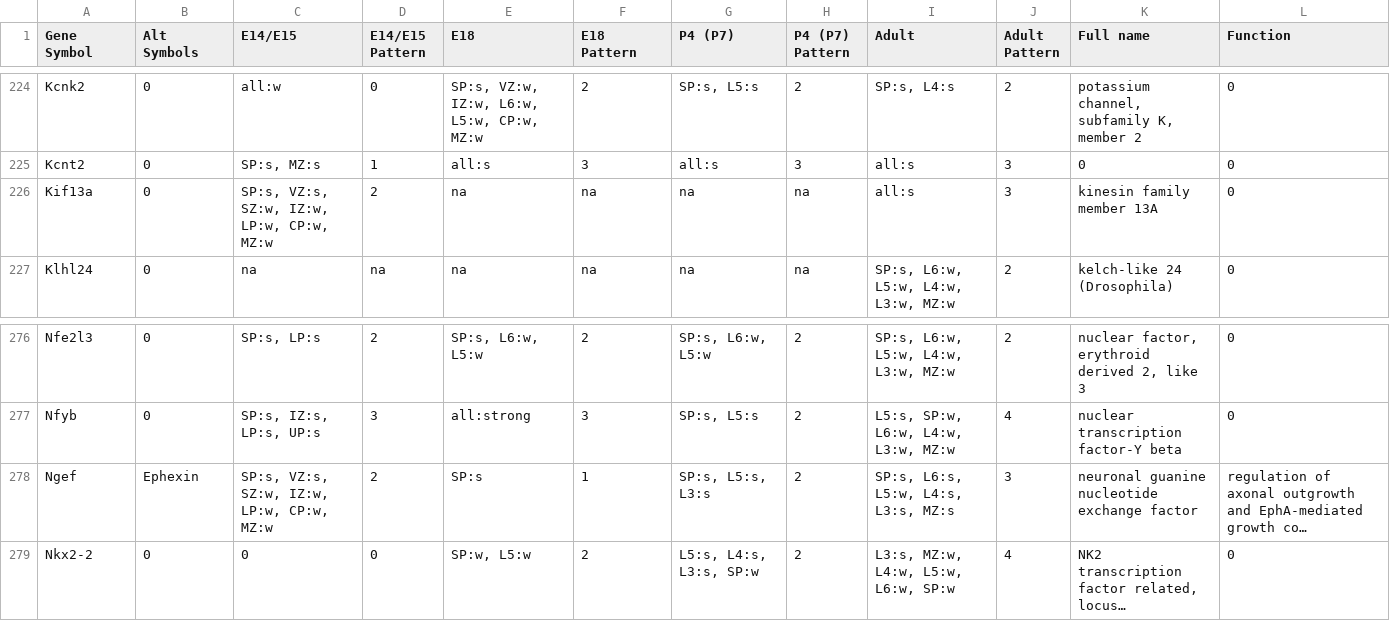
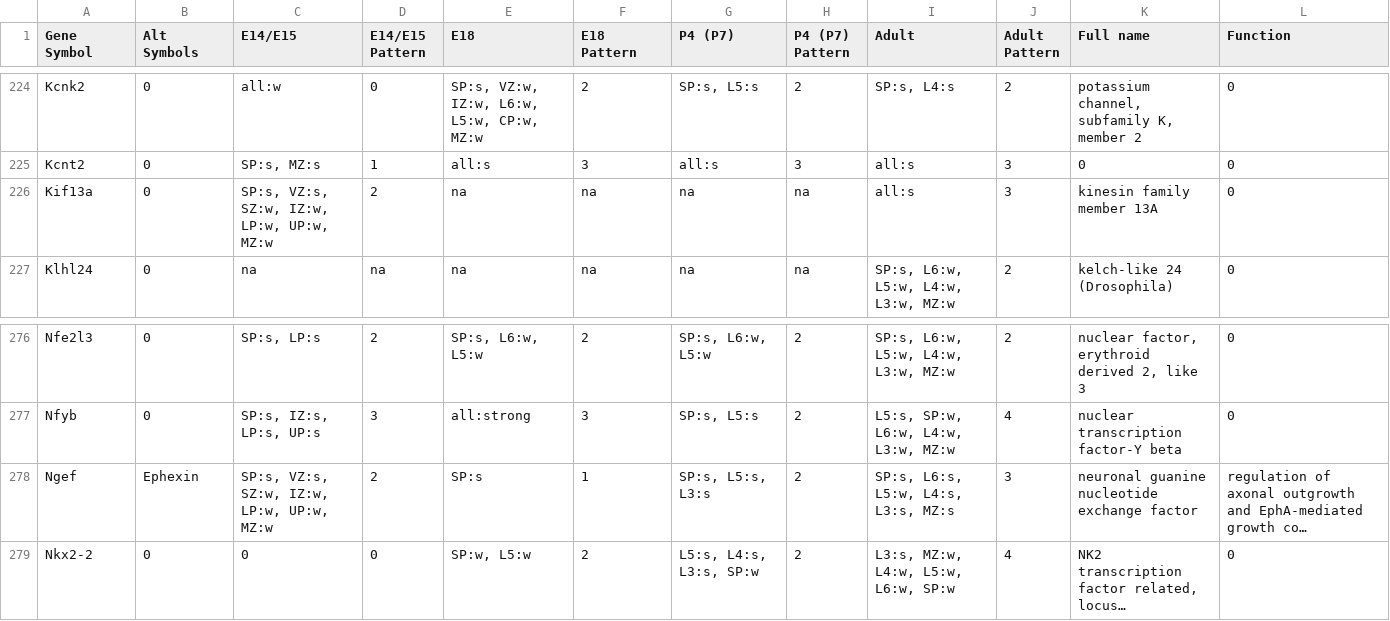
Before and after one commit to loleg/dpag-subplate-atlas, a CSV file: _attachments/data/SP-Shortlist.csv, drawn as a sheet; only a part is shown, gaps mark what is left out; long unchanged cells end in …; the diff covers the shown part only; the diff names each change by its address in the sheet, - before the commit and + after, or states it on an @@ line.

```diff
--- a/_attachments/data/SP-Shortlist.csv
+++ b/_attachments/data/SP-Shortlist.csv
-C226 (E14/E15): SP:s, VZ:s, SZ:w, IZ:w, LP:w, CP:w, MZ:w
+C226 (E14/E15): SP:s, VZ:s, SZ:w, IZ:w, LP:w, UP:w, MZ:w
-C278 (E14/E15): SP:s, VZ:s, SZ:w, IZ:w, LP:w, CP:w, MZ:w
+C278 (E14/E15): SP:s, VZ:s, SZ:w, IZ:w, LP:w, UP:w, MZ:w
```
Also changed, not shown: 8 edited cells elsewhere in this file, 3 other files.
